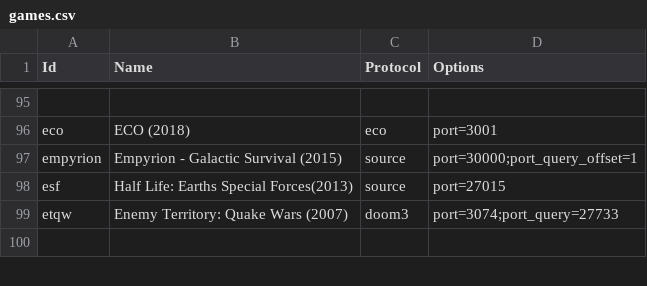
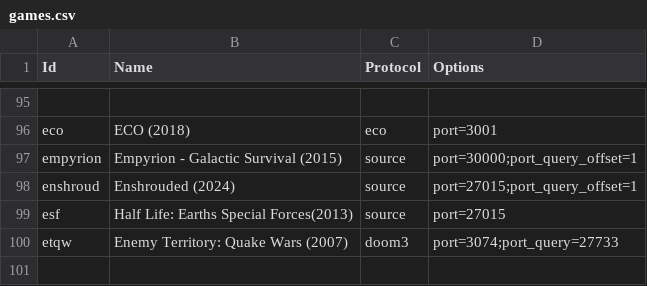
Before and after one commit to DiscordGSM/GameServerMonitor, a CSV file: discordgsm/games.csv, drawn as a sheet; only a part is shown, gaps mark what is left out; the diff names each change by its address in the sheet, - before the commit and + after, or states it on an @@ line.

Commit message:
Update games.csv
Add Enshrouded

```diff
--- a/discordgsm/games.csv
+++ b/discordgsm/games.csv
+row 98: enshroud | Enshrouded (2024) | source | port=27015;port_query_offset=1
```
